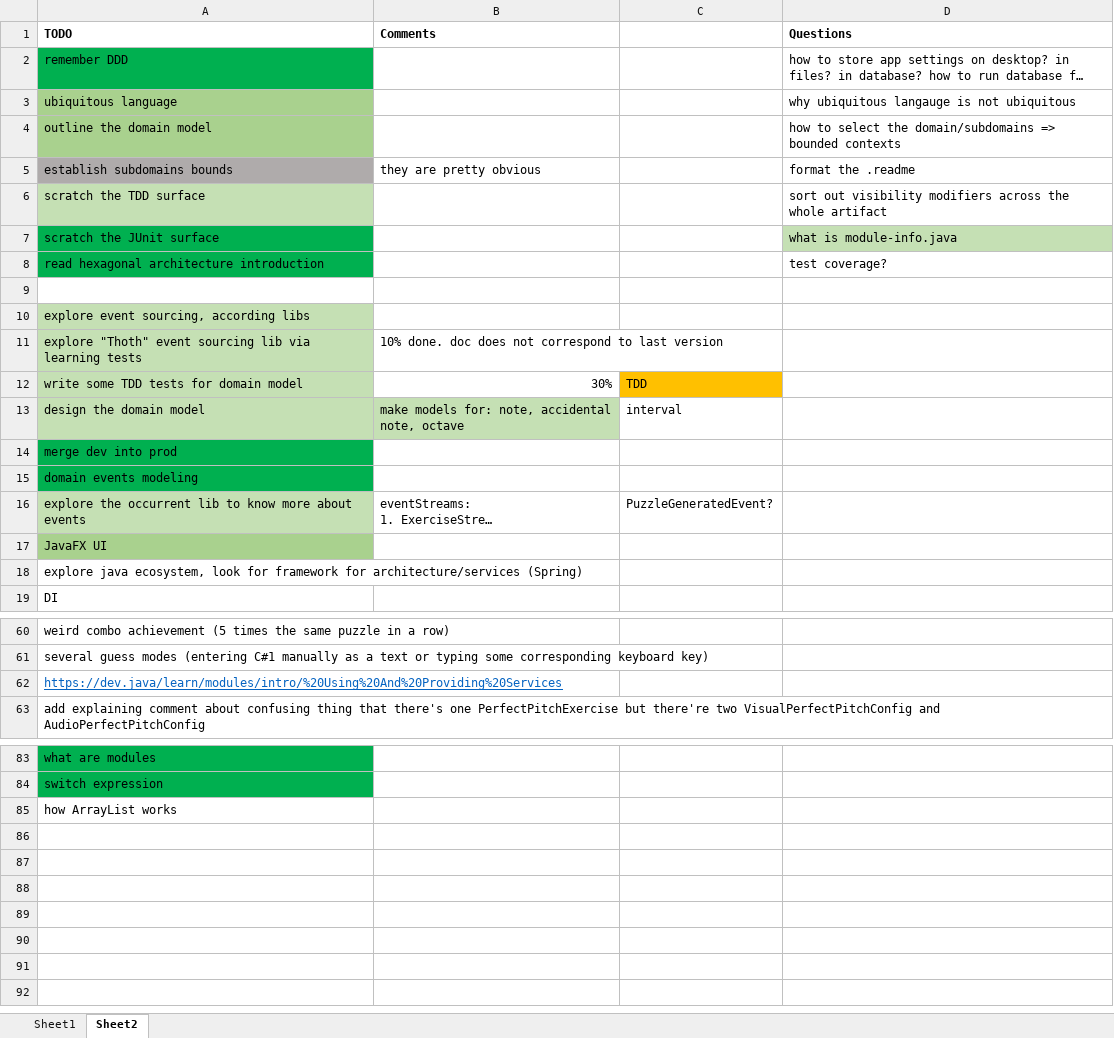
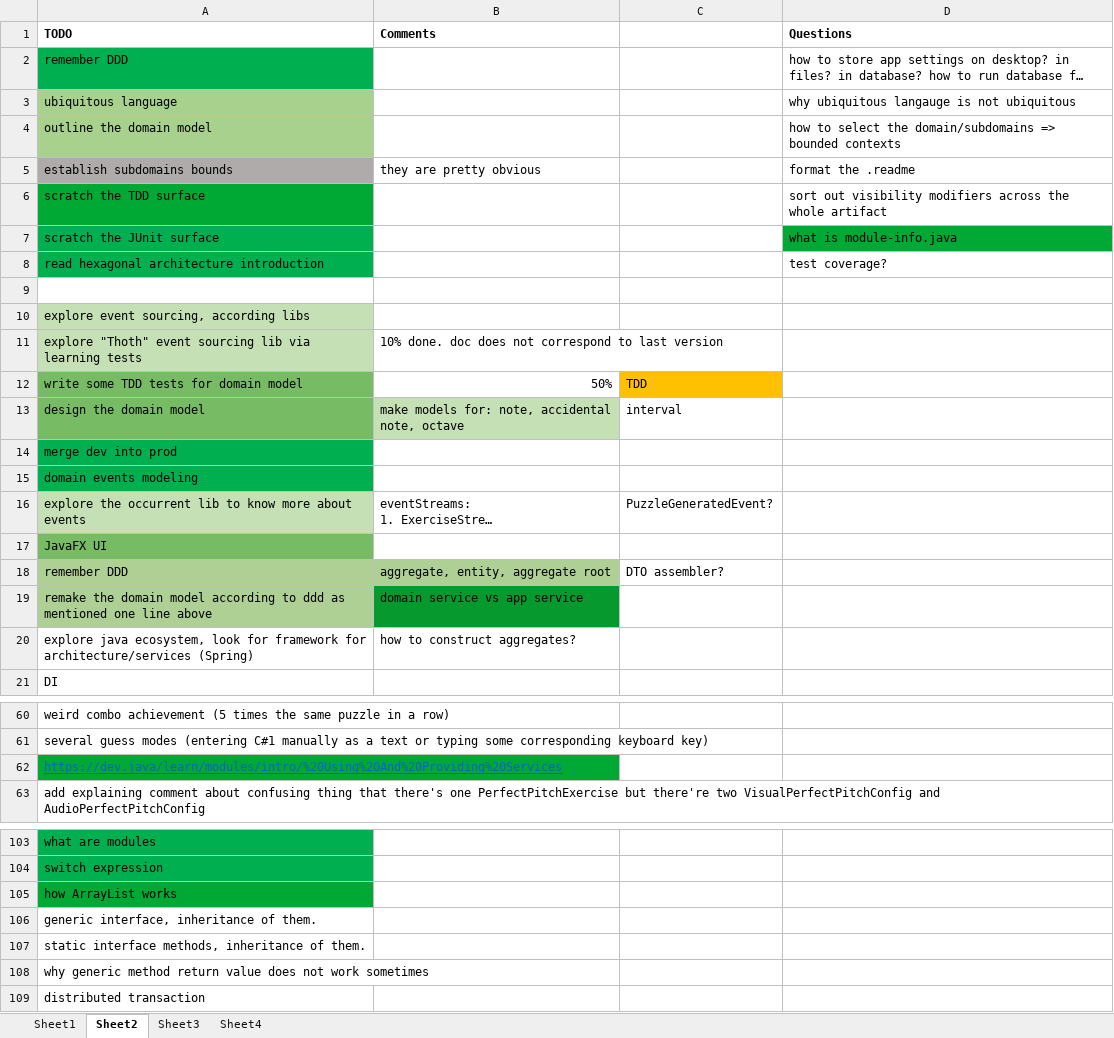
Before and after one commit to Slowpool/earking_out, an Excel workbook: docs/perfect_pitch_app_plan.xlsx, sheet Sheet2, drawn as a sheet; only a part is shown, gaps mark what is left out; long unchanged cells end in …; values as stored, in another font and other column widths than the file's, no borders; addresses are those after the commit; the diff covers the shown part only; the diff names each change by its address in the sheet, - before the commit and + after, or states it on an @@ line.

```diff
--- a/docs/perfect_pitch_app_plan.xlsx (sheet Sheet2)
+++ b/docs/perfect_pitch_app_plan.xlsx (sheet Sheet2)
+sheet tab: Sheet3
+sheet tab: Sheet4
-A6 fill: #C5E0B4
+A6 fill: #00A933
-D7 fill: #C5E0B4
+D7 fill: #00A933
-A12:A13 fill: #C5E0B4
+A12:A13 fill: #77BC65
-B12 (Comments): 30%
+B12 (Comments): 50%
-A17 fill: #A9D18E
+A17 fill: #77BC65
+row 18: remember DDD | aggregate, entity, aggregate root | DTO assembler?
+row 19: remake the domain model according to ddd as mentioned one line above | domain service vs app service
-B20 (Comments): (empty)
+B20 (Comments): how to construct aggregates?
-A62 fill: none
+A62 fill: #00A933
-A105 fill: none
+A105 fill: #00A933
+row 106: generic interface, inheritance of them.
+row 107: static interface methods, inheritance of them.
+row 108: why generic method return value does not work sometimes
+row 109: distributed transaction
```
Also changed, not shown: 20 added rows and 2 removed rows elsewhere in this sheet, 12 other files.
